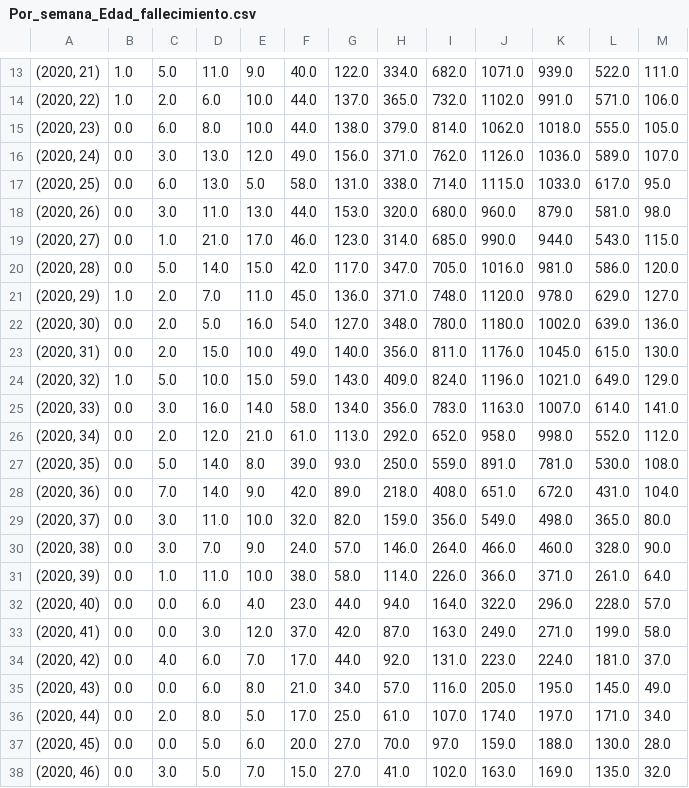
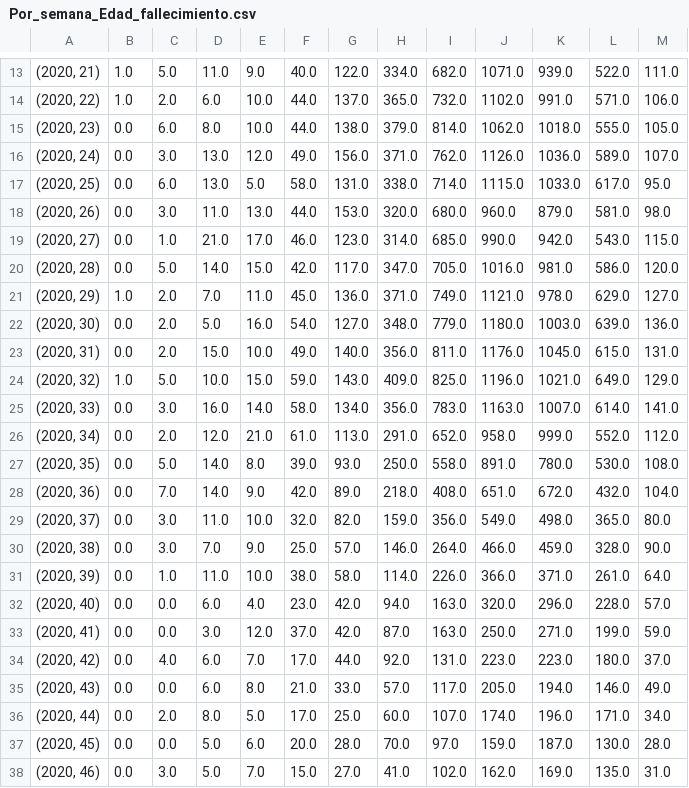
Before and after one commit to CovidTweetBot/extraction, a CSV file: data/Por_semana_Edad_fallecimiento.csv, drawn as a sheet; only a part is shown, gaps mark what is left out; the diff covers the shown part only; the diff names each change by its address in the sheet, - before the commit and + after, or states it on an @@ line.

```diff
--- a/data/Por_semana_Edad_fallecimiento.csv
+++ b/data/Por_semana_Edad_fallecimiento.csv
-K19: 944.0
+K19: 942.0
-I21: 748.0
+I21: 749.0
-J21: 1120.0
+J21: 1121.0
-I22: 780.0
+I22: 779.0
-K22: 1002.0
+K22: 1003.0
-M23: 130.0
+M23: 131.0
-I24: 824.0
+I24: 825.0
-H26: 292.0
+H26: 291.0
-K26: 998.0
+K26: 999.0
-I27: 559.0
+I27: 558.0
-K27: 781.0
+K27: 780.0
-L28: 431.0
+L28: 432.0
-F30: 24.0
+F30: 25.0
-K30: 460.0
+K30: 459.0
-G32: 44.0
+G32: 42.0
-I32: 164.0
+I32: 163.0
-J32: 322.0
+J32: 320.0
-J33: 249.0
+J33: 250.0
-M33: 58.0
+M33: 59.0
-K34: 224.0
+K34: 223.0
-L34: 181.0
+L34: 180.0
-G35: 34.0
+G35: 33.0
-I35: 116.0
+I35: 117.0
-K35: 195.0
+K35: 194.0
-L35: 145.0
+L35: 146.0
-H36: 61.0
+H36: 60.0
-K36: 197.0
+K36: 196.0
-G37: 27.0
+G37: 28.0
-K37: 188.0
+K37: 187.0
-J38: 163.0
+J38: 162.0
-M38: 32.0
+M38: 31.0
```
Also changed, not shown: 64 edited cells elsewhere in this file, data/Por_dia_DEPARTAMENTO.csv, data/Por_dia_Edad_fallecimiento.csv, 5 other files.
